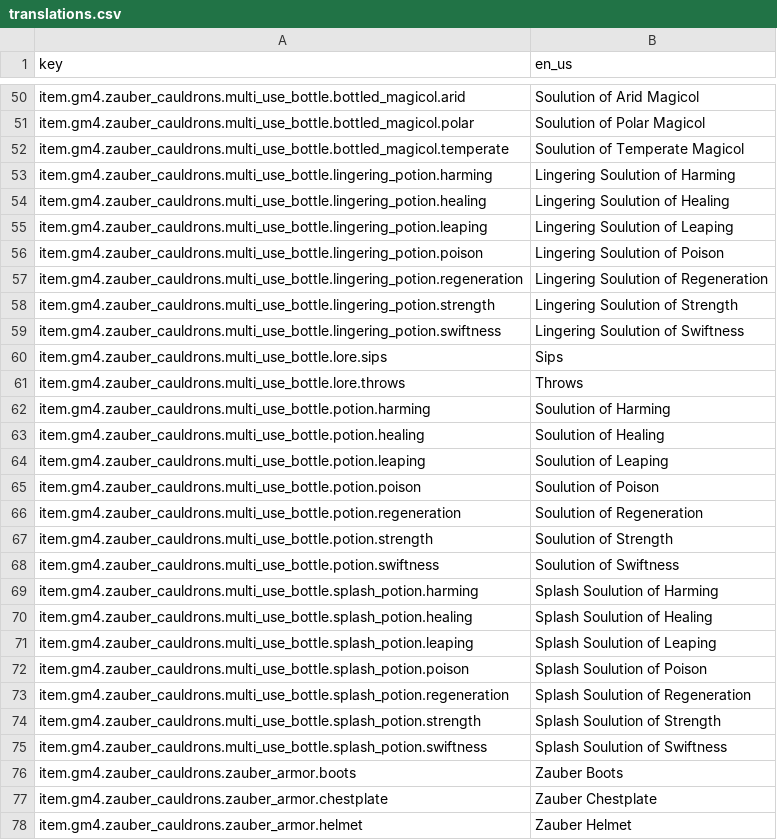
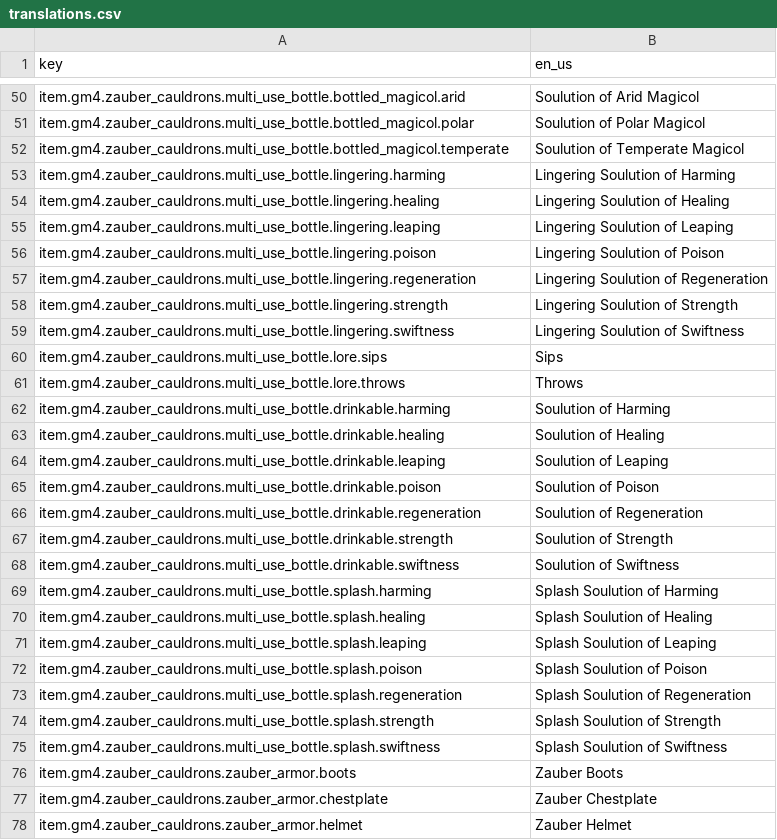
Before and after one commit to Gamemode4Dev/GM4_Datapacks, a CSV file: gm4_zauber_cauldrons/assets/translations.csv, drawn as a sheet; only a part is shown, gaps mark what is left out.

Commit message:
Fallback translations include "Lingering" and "Splash" for potions

```diff
--- a/gm4_zauber_cauldrons/assets/translations.csv
+++ b/gm4_zauber_cauldrons/assets/translations.csv
@@ -52,25 +52,25 @@ item.gm4.zauber_cauldrons.multi_use_bottle.bottled_magicol.polar,"Soulution of P
 item.gm4.zauber_cauldrons.multi_use_bottle.bottled_magicol.temperate,"Soulution of Temperate Magicol"
-item.gm4.zauber_cauldrons.multi_use_bottle.lingering_potion.harming,"Lingering Soulution of Harming"
-item.gm4.zauber_cauldrons.multi_use_bottle.lingering_potion.healing,"Lingering Soulution of Healing"
-item.gm4.zauber_cauldrons.multi_use_bottle.lingering_potion.leaping,"Lingering Soulution of Leaping"
-item.gm4.zauber_cauldrons.multi_use_bottle.lingering_potion.poison,"Lingering Soulution of Poison"
-item.gm4.zauber_cauldrons.multi_use_bottle.lingering_potion.regeneration,"Lingering Soulution of Regeneration"
-item.gm4.zauber_cauldrons.multi_use_bottle.lingering_potion.strength,"Lingering Soulution of Strength"
-item.gm4.zauber_cauldrons.multi_use_bottle.lingering_potion.swiftness,"Lingering Soulution of Swiftness"
+item.gm4.zauber_cauldrons.multi_use_bottle.lingering.harming,"Lingering Soulution of Harming"
+item.gm4.zauber_cauldrons.multi_use_bottle.lingering.healing,"Lingering Soulution of Healing"
+item.gm4.zauber_cauldrons.multi_use_bottle.lingering.leaping,"Lingering Soulution of Leaping"
+item.gm4.zauber_cauldrons.multi_use_bottle.lingering.poison,"Lingering Soulution of Poison"
+item.gm4.zauber_cauldrons.multi_use_bottle.lingering.regeneration,"Lingering Soulution of Regeneration"
+item.gm4.zauber_cauldrons.multi_use_bottle.lingering.strength,"Lingering Soulution of Strength"
+item.gm4.zauber_cauldrons.multi_use_bottle.lingering.swiftness,"Lingering Soulution of Swiftness"
 item.gm4.zauber_cauldrons.multi_use_bottle.lore.sips,"Sips"
 item.gm4.zauber_cauldrons.multi_use_bottle.lore.throws,"Throws"
-item.gm4.zauber_cauldrons.multi_use_bottle.potion.harming,"Soulution of Harming"
-item.gm4.zauber_cauldrons.multi_use_bottle.potion.healing,"Soulution of Healing"
-item.gm4.zauber_cauldrons.multi_use_bottle.potion.leaping,"Soulution of Leaping"
-item.gm4.zauber_cauldrons.multi_use_bottle.potion.poison,"Soulution of Poison"
-item.gm4.zauber_cauldrons.multi_use_bottle.potion.regeneration,"Soulution of Regeneration"
-item.gm4.zauber_cauldrons.multi_use_bottle.potion.strength,"Soulution of Strength"
-item.gm4.zauber_cauldrons.multi_use_bottle.potion.swiftness,"Soulution of Swiftness"
-item.gm4.zauber_cauldrons.multi_use_bottle.splash_potion.harming,"Splash Soulution of Harming"
-item.gm4.zauber_cauldrons.multi_use_bottle.splash_potion.healing,"Splash Soulution of Healing"
-item.gm4.zauber_cauldrons.multi_use_bottle.splash_potion.leaping,"Splash Soulution of Leaping"
-item.gm4.zauber_cauldrons.multi_use_bottle.splash_potion.poison,"Splash Soulution of Poison"
-item.gm4.zauber_cauldrons.multi_use_bottle.splash_potion.regeneration,"Splash Soulution of Regeneration"
-item.gm4.zauber_cauldrons.multi_use_bottle.splash_potion.strength,"Splash Soulution of Strength"
-item.gm4.zauber_cauldrons.multi_use_bottle.splash_potion.swiftness,"Splash Soulution of Swiftness"
+item.gm4.zauber_cauldrons.multi_use_bottle.drinkable.harming,"Soulution of Harming"
+item.gm4.zauber_cauldrons.multi_use_bottle.drinkable.healing,"Soulution of Healing"
+item.gm4.zauber_cauldrons.multi_use_bottle.drinkable.leaping,"Soulution of Leaping"
+item.gm4.zauber_cauldrons.multi_use_bottle.drinkable.poison,"Soulution of Poison"
+item.gm4.zauber_cauldrons.multi_use_bottle.drinkable.regeneration,"Soulution of Regeneration"
+item.gm4.zauber_cauldrons.multi_use_bottle.drinkable.strength,"Soulution of Strength"
+item.gm4.zauber_cauldrons.multi_use_bottle.drinkable.swiftness,"Soulution of Swiftness"
+item.gm4.zauber_cauldrons.multi_use_bottle.splash.harming,"Splash Soulution of Harming"
+item.gm4.zauber_cauldrons.multi_use_bottle.splash.healing,"Splash Soulution of Healing"
+item.gm4.zauber_cauldrons.multi_use_bottle.splash.leaping,"Splash Soulution of Leaping"
+item.gm4.zauber_cauldrons.multi_use_bottle.splash.poison,"Splash Soulution of Poison"
+item.gm4.zauber_cauldrons.multi_use_bottle.splash.regeneration,"Splash Soulution of Regeneration"
+item.gm4.zauber_cauldrons.multi_use_bottle.splash.strength,"Splash Soulution of Strength"
+item.gm4.zauber_cauldrons.multi_use_bottle.splash.swiftness,"Splash Soulution of Swiftness"
 item.gm4.zauber_cauldrons.zauber_armor.boots,"Zauber Boots"
```
Also changed, not shown: 3 other files.
